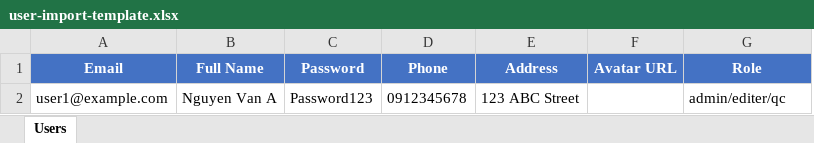
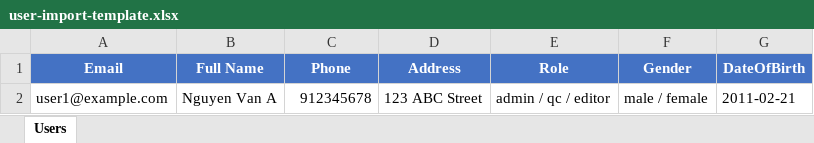
Before and after one commit to hadd/KhoLuuTruDienTu, an Excel workbook: packages/sohoa-backend/assets/user-import-template.xlsx, sheet Users, drawn as a sheet; values as stored, in another font and other column widths than the file's, no borders; removed rows and columns are numbered as before the commit, all else as after; the diff names each change by its address in the sheet, - before the commit and + after, or states it on an @@ line.

```diff
--- a/packages/sohoa-backend/assets/user-import-template.xlsx (sheet Users)
+++ b/packages/sohoa-backend/assets/user-import-template.xlsx (sheet Users)
-column C (Password), row 2: Password123
-column F (Avatar URL), empty
+column F (Gender), row 2: male / female
+column G (DateOfBirth), row 2: 2011-02-21
-C2 (Phone): 0912345678
+C2 (Phone): 912345678
-E2 (Role): admin/editer/qc
+E2 (Role): admin / qc / editor
```
Also changed, not shown: 3 other files.
